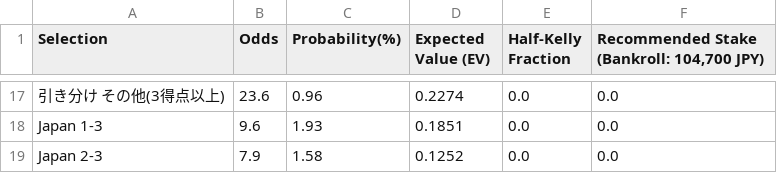
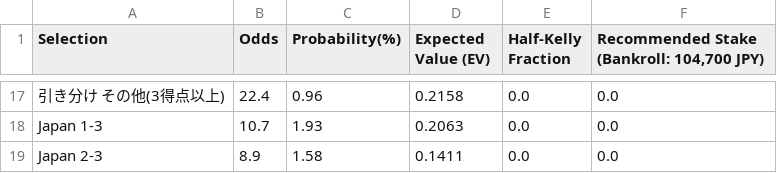
Before and after one commit to take4ff/wcup_winner, a CSV file: data/processed/2026/winner_matches/TM/75_winner_brazil_japan_ev.csv, drawn as a sheet; only a part is shown, gaps mark what is left out; the diff covers the shown part only; the diff names each change by its address in the sheet, - before the commit and + after, or states it on an @@ line.

```diff
--- a/data/processed/2026/winner_matches/TM/75_winner_brazil_japan_ev.csv
+++ b/data/processed/2026/winner_matches/TM/75_winner_brazil_japan_ev.csv
-B17 (Odds): 23.6
+B17 (Odds): 22.4
-D17 (Expected Value (EV)): 0.2274
+D17 (Expected Value (EV)): 0.2158
-B18 (Odds): 9.6
+B18 (Odds): 10.7
-D18 (Expected Value (EV)): 0.1851
+D18 (Expected Value (EV)): 0.2063
-B19 (Odds): 7.9
+B19 (Odds): 8.9
-D19 (Expected Value (EV)): 0.1252
+D19 (Expected Value (EV)): 0.1411
```
Also changed, not shown: 6 added rows, 6 removed rows and 20 edited cells elsewhere in this file, data/raw/odds/winner_inputs/TM/75_winner_brazil_japan.csv, data/raw/odds/winner_inputs/TM/76_winner_netherlands_morocco.csv, 3 other files.
